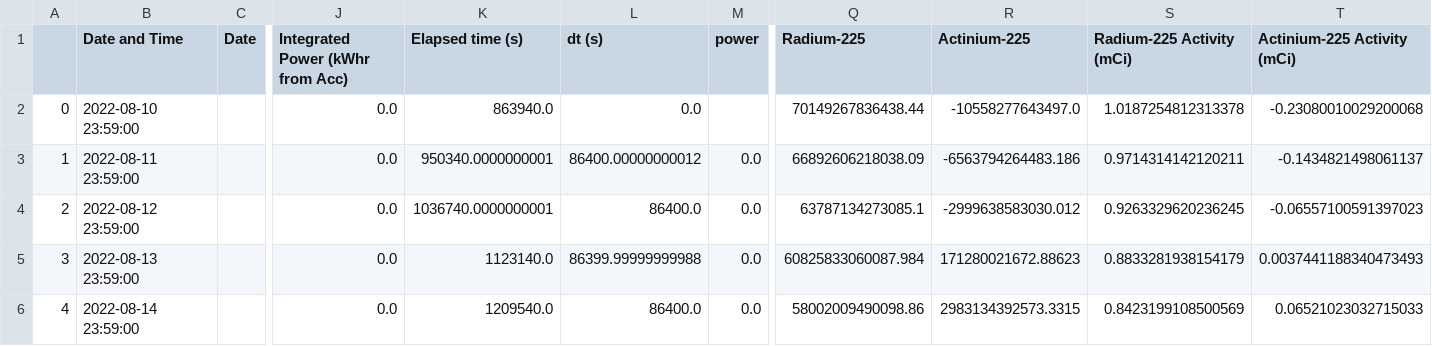
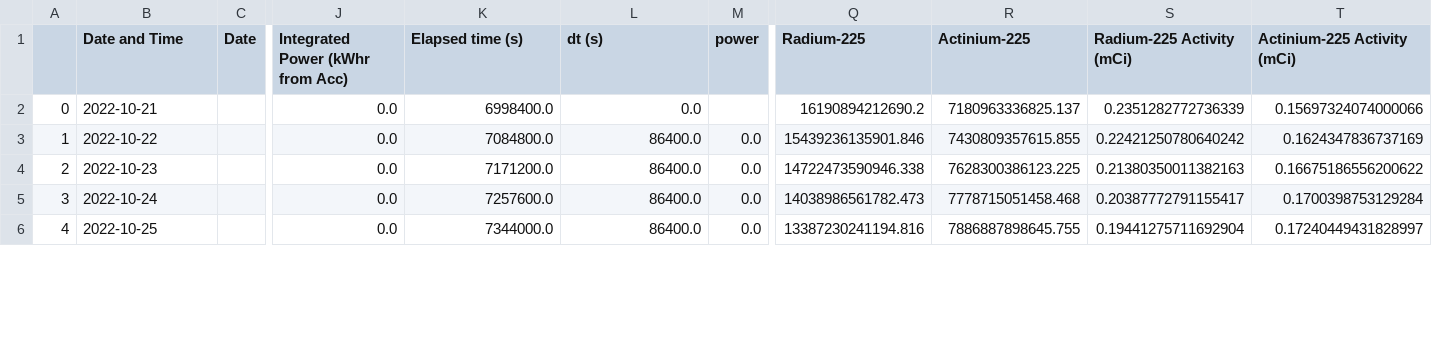
Before and after one commit to Austin-Czyzewski/Actinium-Growth-Curves, a CSV file: projection.csv, drawn as a sheet; only a part is shown, gaps mark what is left out; the diff covers the shown part only; the diff names each change by its address in the sheet, - before the commit and + after, or states it on an @@ line.

```diff
--- a/projection.csv
+++ b/projection.csv
-B2 (Date and Time): 2022-08-10 23:59:00
+B2 (Date and Time): 2022-10-21
-K2 (Elapsed time (s)): 863940.0
+K2 (Elapsed time (s)): 6998400.0
-Q2 (Radium-225): 70149267836438.44
+Q2 (Radium-225): 16190894212690.2
-R2 (Actinium-225): -10558277643497.0
+R2 (Actinium-225): 7180963336825.137
-S2 (Radium-225 Activity (mCi)): 1.0187254812313378
+S2 (Radium-225 Activity (mCi)): 0.2351282772736339
-T2 (Actinium-225 Activity (mCi)): -0.23080010029200068
+T2 (Actinium-225 Activity (mCi)): 0.15697324074000066
-B3 (Date and Time): 2022-08-11 23:59:00
+B3 (Date and Time): 2022-10-22
-K3 (Elapsed time (s)): 950340.0000000001
+K3 (Elapsed time (s)): 7084800.0
-L3 (dt (s)): 86400.00000000012
+L3 (dt (s)): 86400.0
-Q3 (Radium-225): 66892606218038.09
+Q3 (Radium-225): 15439236135901.846
-R3 (Actinium-225): -6563794264483.186
+R3 (Actinium-225): 7430809357615.855
-S3 (Radium-225 Activity (mCi)): 0.9714314142120211
+S3 (Radium-225 Activity (mCi)): 0.22421250780640242
-T3 (Actinium-225 Activity (mCi)): -0.1434821498061137
+T3 (Actinium-225 Activity (mCi)): 0.1624347836737169
-B4 (Date and Time): 2022-08-12 23:59:00
+B4 (Date and Time): 2022-10-23
-K4 (Elapsed time (s)): 1036740.0000000001
+K4 (Elapsed time (s)): 7171200.0
-Q4 (Radium-225): 63787134273085.1
+Q4 (Radium-225): 14722473590946.338
-R4 (Actinium-225): -2999638583030.012
+R4 (Actinium-225): 7628300386123.225
-S4 (Radium-225 Activity (mCi)): 0.9263329620236245
+S4 (Radium-225 Activity (mCi)): 0.21380350011382163
-T4 (Actinium-225 Activity (mCi)): -0.06557100591397023
+T4 (Actinium-225 Activity (mCi)): 0.16675186556200622
-B5 (Date and Time): 2022-08-13 23:59:00
+B5 (Date and Time): 2022-10-24
-K5 (Elapsed time (s)): 1123140.0
+K5 (Elapsed time (s)): 7257600.0
-L5 (dt (s)): 86399.99999999988
+L5 (dt (s)): 86400.0
-Q5 (Radium-225): 60825833060087.984
+Q5 (Radium-225): 14038986561782.473
-R5 (Actinium-225): 171280021672.88623
+R5 (Actinium-225): 7778715051458.468
-S5 (Radium-225 Activity (mCi)): 0.8833281938154179
+S5 (Radium-225 Activity (mCi)): 0.20387772791155417
-T5 (Actinium-225 Activity (mCi)): 0.0037441188340473493
+T5 (Actinium-225 Activity (mCi)): 0.1700398753129284
-B6 (Date and Time): 2022-08-14 23:59:00
+B6 (Date and Time): 2022-10-25
-K6 (Elapsed time (s)): 1209540.0
+K6 (Elapsed time (s)): 7344000.0
-Q6 (Radium-225): 58002009490098.86
+Q6 (Radium-225): 13387230241194.816
-R6 (Actinium-225): 2983134392573.3315
+R6 (Actinium-225): 7886887898645.755
-S6 (Radium-225 Activity (mCi)): 0.8423199108500569
+S6 (Radium-225 Activity (mCi)): 0.19441275711692904
-T6 (Actinium-225 Activity (mCi)): 0.06521023032715033
+T6 (Actinium-225 Activity (mCi)): 0.17240449431828997
```
Also changed, not shown: 56 edited cells elsewhere in this file, output.csv, 4 other files.
